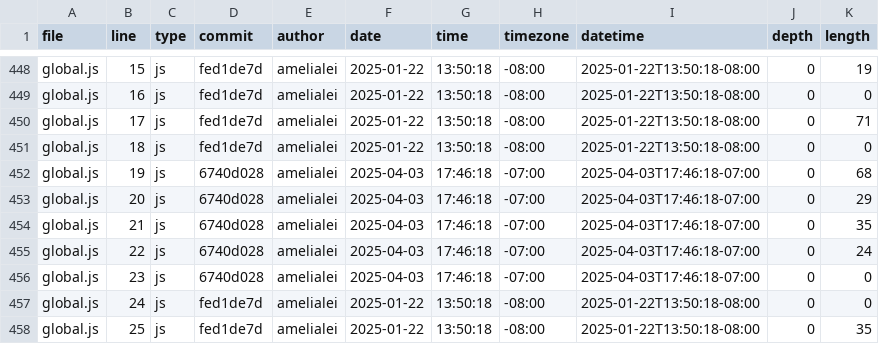
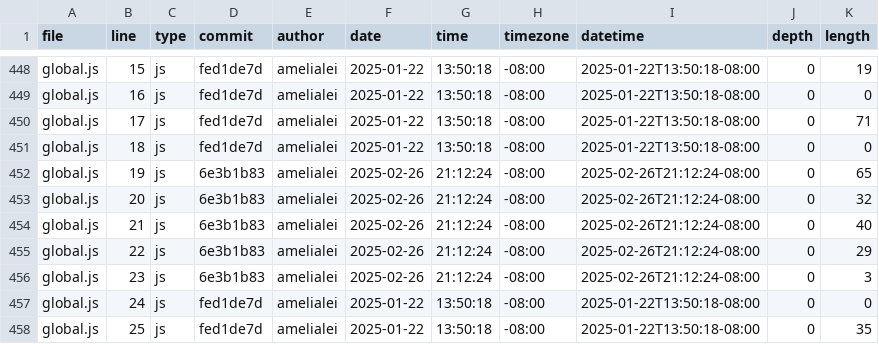
Before and after one commit to amelialei/portfolio, a CSV file: meta/loc.csv, drawn as a sheet; only a part is shown, gaps mark what is left out.

Commit message:
Revert "Update code statistics"
This reverts commit 20be1e7c7417fdad3201239e6b3a767e53eb51ac.

```diff
--- a/meta/loc.csv
+++ b/meta/loc.csv
@@ -451,7 +451,7 @@ global.js,17,js,fed1de7d,amelialei,2025-01-22,13:50:18,-08:00,2025-01-22T13:50:1
 global.js,18,js,fed1de7d,amelialei,2025-01-22,13:50:18,-08:00,2025-01-22T13:50:18-08:00,0,0
-global.js,19,js,6740d028,amelialei,2025-04-03,17:46:18,-07:00,2025-04-03T17:46:18-07:00,0,68
-global.js,20,js,6740d028,amelialei,2025-04-03,17:46:18,-07:00,2025-04-03T17:46:18-07:00,0,29
-global.js,21,js,6740d028,amelialei,2025-04-03,17:46:18,-07:00,2025-04-03T17:46:18-07:00,0,35
-global.js,22,js,6740d028,amelialei,2025-04-03,17:46:18,-07:00,2025-04-03T17:46:18-07:00,0,24
-global.js,23,js,6740d028,amelialei,2025-04-03,17:46:18,-07:00,2025-04-03T17:46:18-07:00,0,0
+global.js,19,js,6e3b1b83,amelialei,2025-02-26,21:12:24,-08:00,2025-02-26T21:12:24-08:00,0,65
+global.js,20,js,6e3b1b83,amelialei,2025-02-26,21:12:24,-08:00,2025-02-26T21:12:24-08:00,0,32
+global.js,21,js,6e3b1b83,amelialei,2025-02-26,21:12:24,-08:00,2025-02-26T21:12:24-08:00,0,40
+global.js,22,js,6e3b1b83,amelialei,2025-02-26,21:12:24,-08:00,2025-02-26T21:12:24-08:00,0,29
+global.js,23,js,6e3b1b83,amelialei,2025-02-26,21:12:24,-08:00,2025-02-26T21:12:24-08:00,0,3
 global.js,24,js,fed1de7d,amelialei,2025-01-22,13:50:18,-08:00,2025-01-22T13:50:18-08:00,0,0
```
